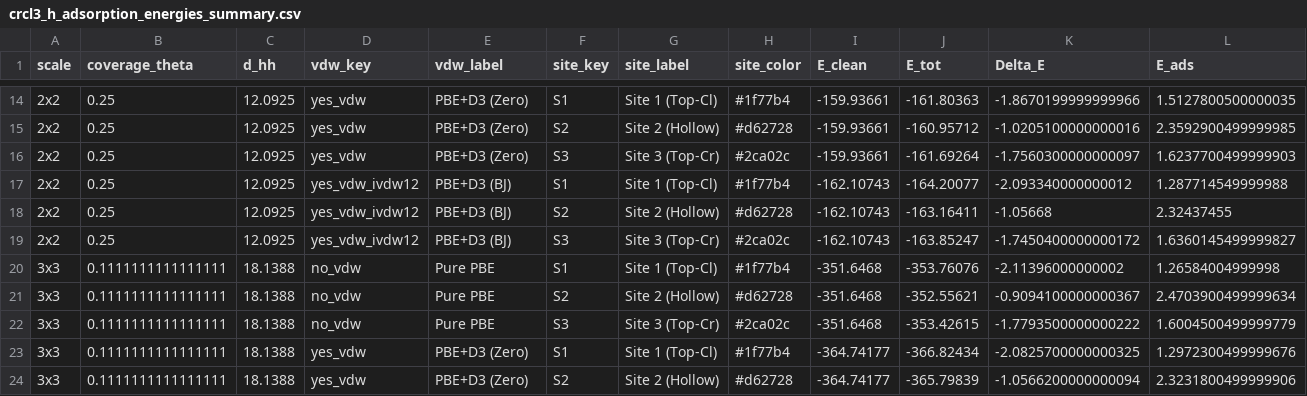
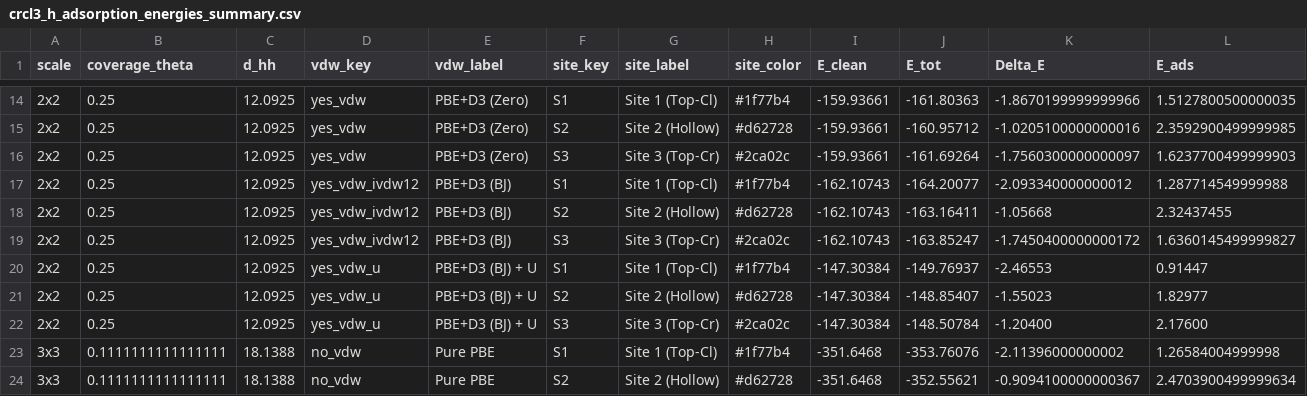
Before and after one commit to carlosraulps/crcl3-HER, a CSV file: crcl3-newcals/postprosseing/crcl3_h_adsorption_energies_summary.csv, drawn as a sheet; only a part is shown, gaps mark what is left out; the shorter side is filled out with more unchanged rows; rows hold the shown columns only; the diff names each change by its address in the sheet, - before the commit and + after, or states it on an @@ line.

Commit message:
feat(postprocess): update 2x2 CrCl3 H adsorption benchmarks with converged +U data

```diff
--- a/crcl3-newcals/postprosseing/crcl3_h_adsorption_energies_summary.csv
+++ b/crcl3-newcals/postprosseing/crcl3_h_adsorption_energies_summary.csv
+row 20: 2x2 | 0.25 | 12.0925 | yes_vdw_u | PBE+D3 (BJ) + U | S1 | Site 1 (Top-Cl) | #1f77b4 | -147.30384 | -149.76937 | -2.46553 | 0.91447
+row 21: 2x2 | 0.25 | 12.0925 | yes_vdw_u | PBE+D3 (BJ) + U | S2 | Site 2 (Hollow) | #d62728 | -147.30384 | -148.85407 | -1.55023 | 1.82977
+row 22: 2x2 | 0.25 | 12.0925 | yes_vdw_u | PBE+D3 (BJ) + U | S3 | Site 3 (Top-Cr) | #2ca02c | -147.30384 | -148.50784 | -1.20400 | 2.17600
```
Also changed, not shown: 7 other files.
